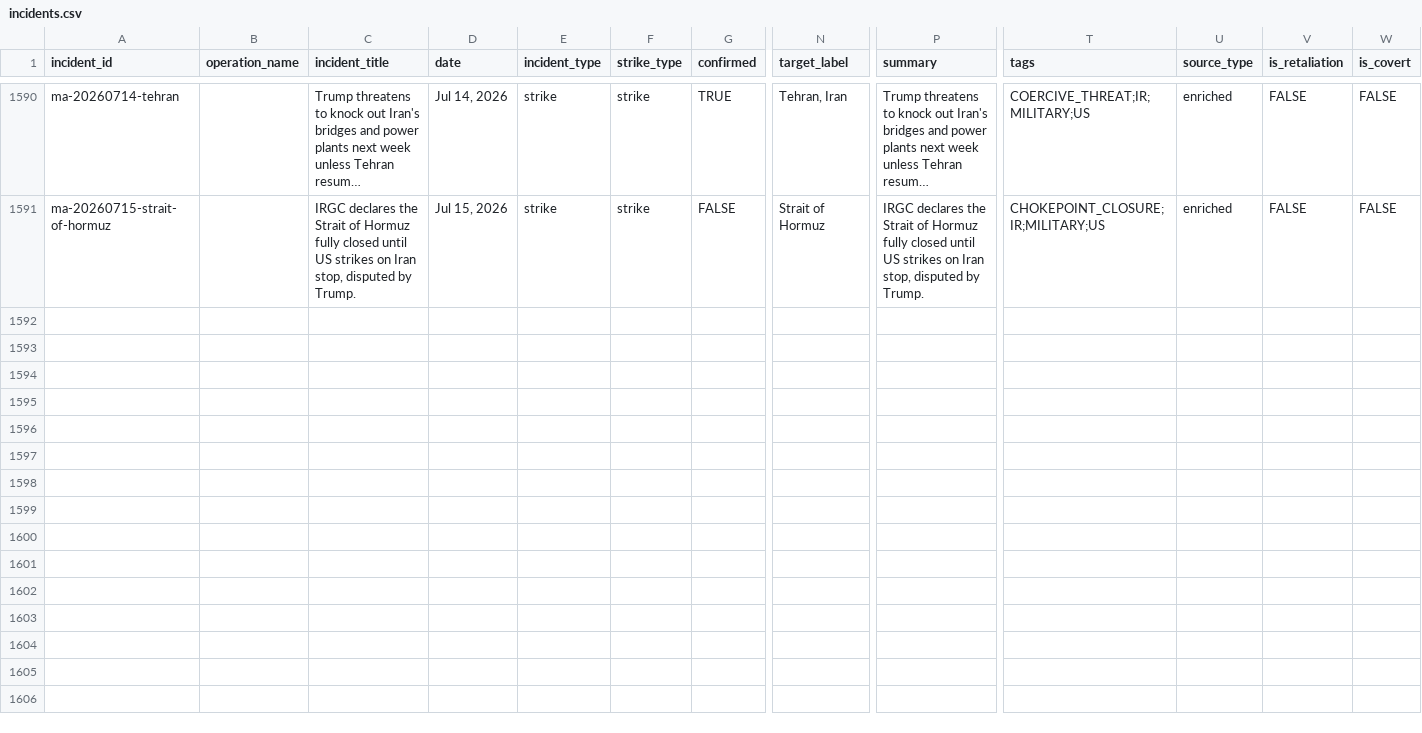
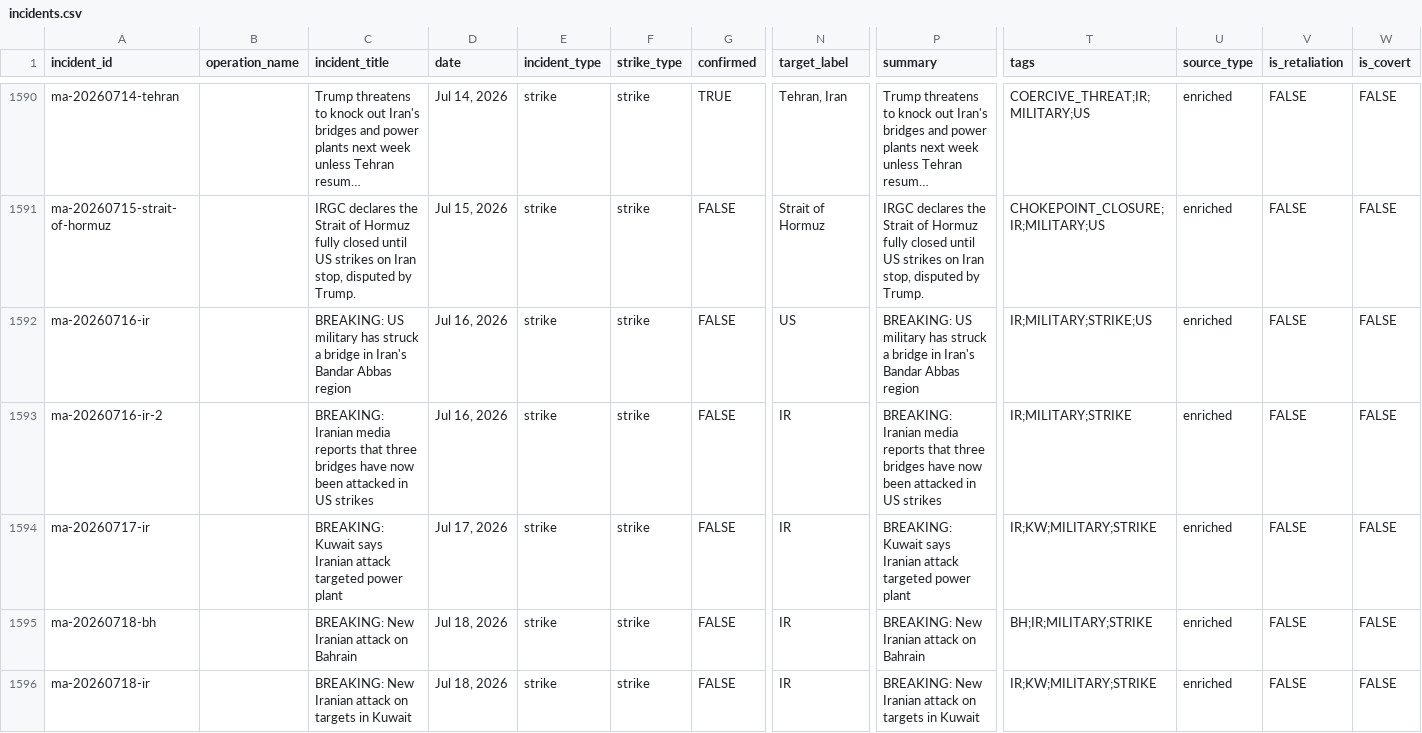
Before and after one commit to chiragr5241/Geopolitics, a CSV file: data/incidents.csv, drawn as a sheet; only a part is shown, gaps mark what is left out; long unchanged cells end in …; rows hold the shown columns only; the diff covers the shown part only; the diff names each change by its address in the sheet, - before the commit and + after, or states it on an @@ line.

```diff
--- a/data/incidents.csv
+++ b/data/incidents.csv
+row 1592: ma-20260716-ir |  | BREAKING: US military has struck a bridge in Iran's Bandar Abbas region | Jul 16, 2026 | strike | strike | FALSE | US | BREAKING: US military has struck a bridge in Iran's Bandar Abbas region | IR;MILITARY;STRIKE;US | enriched | FALSE | FALSE
+row 1593: ma-20260716-ir-2 |  | BREAKING: Iranian media reports that three bridges have now been attacked in US strikes | Jul 16, 2026 | strike | strike | FALSE | IR | BREAKING: Iranian media reports that three bridges have now been attacked in US strikes | IR;MILITARY;STRIKE | enriched | FALSE | FALSE
+row 1594: ma-20260717-ir |  | BREAKING: Kuwait says Iranian attack targeted power plant | Jul 17, 2026 | strike | strike | FALSE | IR | BREAKING: Kuwait says Iranian attack targeted power plant | IR;KW;MILITARY;STRIKE | enriched | FALSE | FALSE
+row 1595: ma-20260718-bh |  | BREAKING: New Iranian attack on Bahrain | Jul 18, 2026 | strike | strike | FALSE | IR | BREAKING: New Iranian attack on Bahrain | BH;IR;MILITARY;STRIKE | enriched | FALSE | FALSE
+row 1596: ma-20260718-ir |  | BREAKING: New Iranian attack on targets in Kuwait | Jul 18, 2026 | strike | strike | FALSE | IR | BREAKING: New Iranian attack on targets in Kuwait | IR;KW;MILITARY;STRIKE | enriched | FALSE | FALSE
```
Also changed, not shown: 4 added rows elsewhere in this file, data/raw_data/spectator_media.csv, 6 other files.
